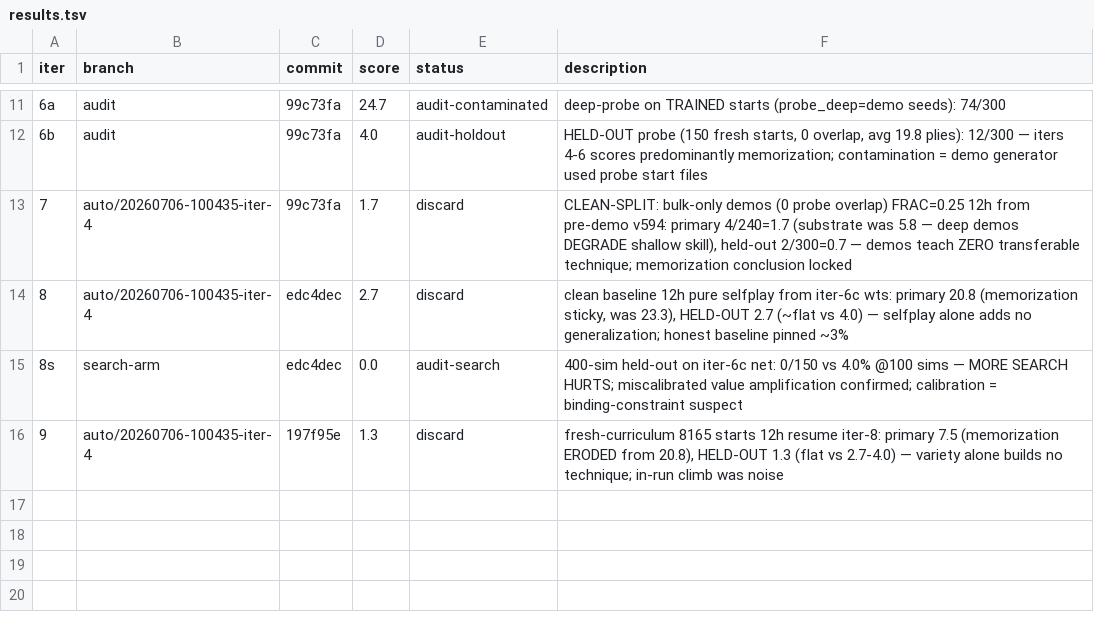
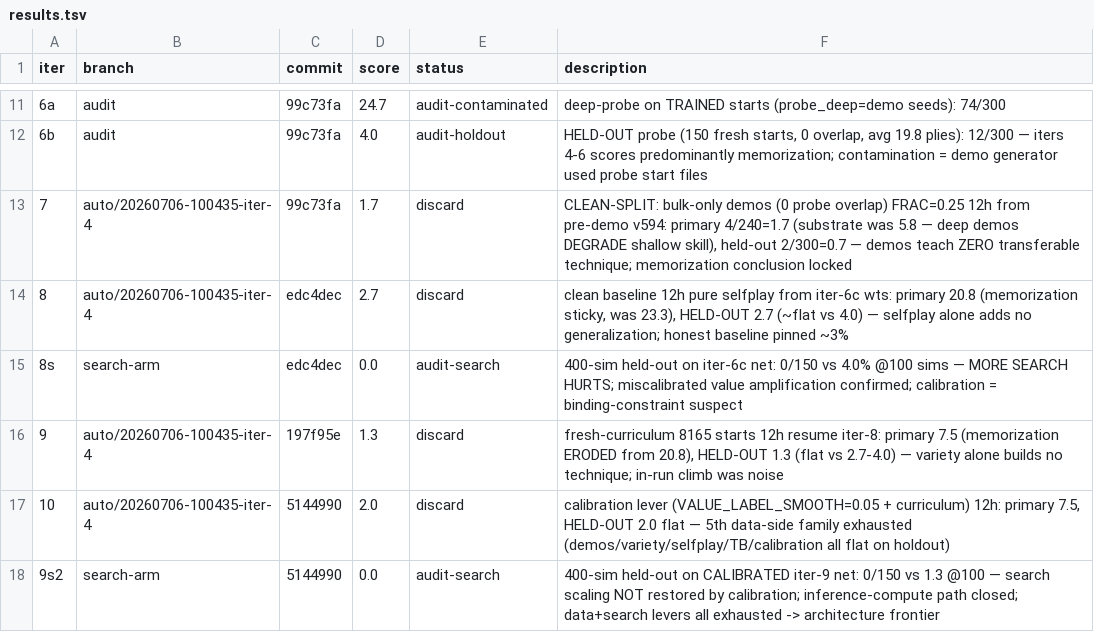
Before and after one commit to hyxoumani/hyzero, a TSV file: runs/auto-20260706-100435/results.tsv, drawn as a sheet; only a part is shown, gaps mark what is left out.

```diff
--- a/runs/auto-20260706-100435/results.tsv
+++ b/runs/auto-20260706-100435/results.tsv
@@ -16 +16,3 @@ iter	branch	commit	score	status	description
 9	auto/20260706-100435-iter-4	197f95e	1.3	discard	fresh-curriculum 8165 starts 12h resume iter-8: primary 7.5 (memorization ERODED from 20.8), HELD-OUT 1.3 (flat vs 2.7-4.0) — variety alone builds no technique; in-run climb was noise
+10	auto/20260706-100435-iter-4	5144990	2.0	discard	calibration lever (VALUE_LABEL_SMOOTH=0.05 + curriculum) 12h: primary 7.5, HELD-OUT 2.0 flat — 5th data-side family exhausted (demos/variety/selfplay/TB/calibration all flat on holdout)
+9s2	search-arm	5144990	0.0	audit-search	400-sim held-out on CALIBRATED iter-9 net: 0/150 vs 1.3 @100 — search scaling NOT restored by calibration; inference-compute path closed; data+search levers all exhausted -> architecture frontier
```
Also changed, not shown: 1 other file.
